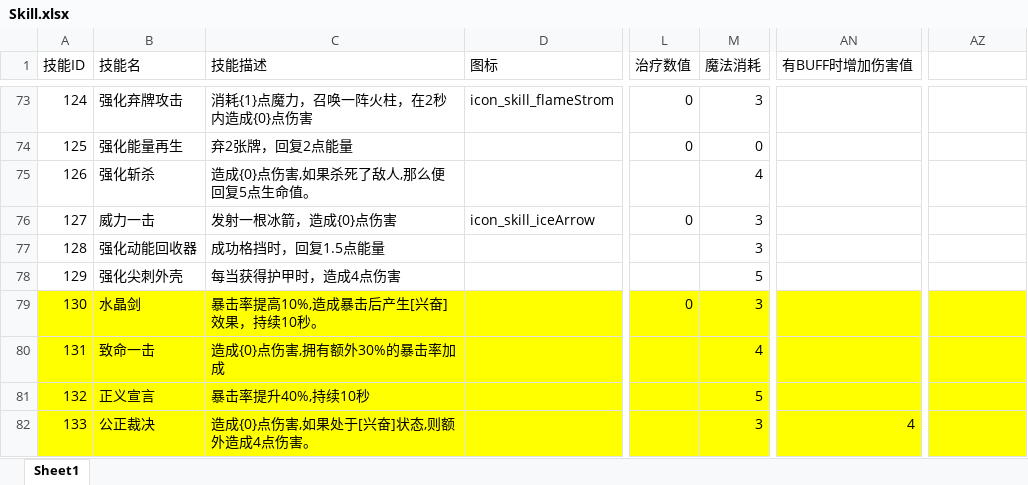
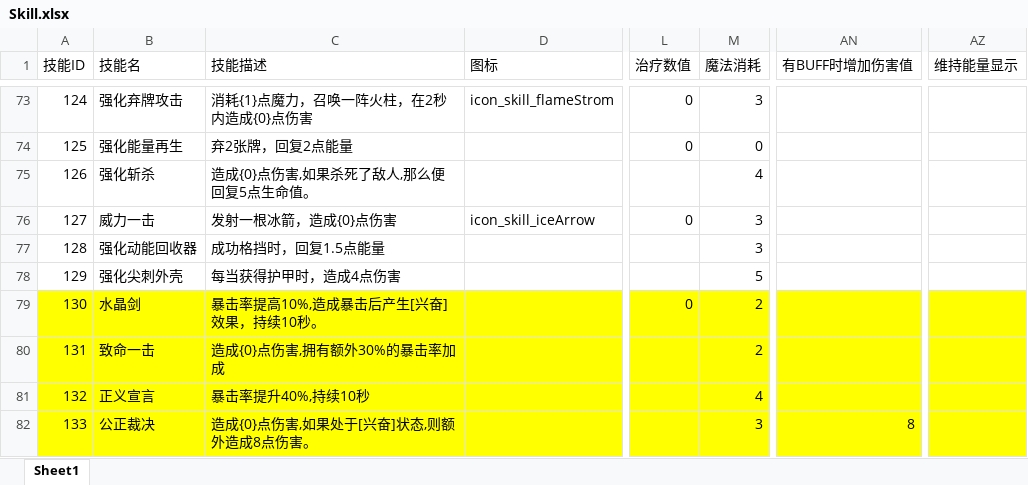
Before and after one commit to heizmoon/MagicPlay, an Excel workbook: Client/Assets/Data/Skill.xlsx, sheet Sheet1, drawn as a sheet; only a part is shown, gaps mark what is left out; values as stored, in another font and other column widths than the file's, no borders; the diff covers the shown part only; the diff names each change by its address in the sheet, - before the commit and + after, or states it on an @@ line.

```diff
--- a/Client/Assets/Data/Skill.xlsx (sheet Sheet1)
+++ b/Client/Assets/Data/Skill.xlsx (sheet Sheet1)
-AZ1: (empty)
+AZ1: 维持能量显示
-M79 (魔法消耗): 3
+M79 (魔法消耗): 2
-M80 (魔法消耗): 4
+M80 (魔法消耗): 2
-M81 (魔法消耗): 5
+M81 (魔法消耗): 4
-C82 (技能描述): 造成{0}点伤害,如果处于[兴奋]状态,则额外造成4点伤害。
+C82 (技能描述): 造成{0}点伤害,如果处于[兴奋]状态,则额外造成8点伤害。
-AN82 (有BUFF时增加伤害值): 4
+AN82 (有BUFF时增加伤害值): 8
```
Also changed, not shown: 18 edited cells elsewhere in this sheet, Client/Assets/Data/Character.xlsx, 2 other files.
